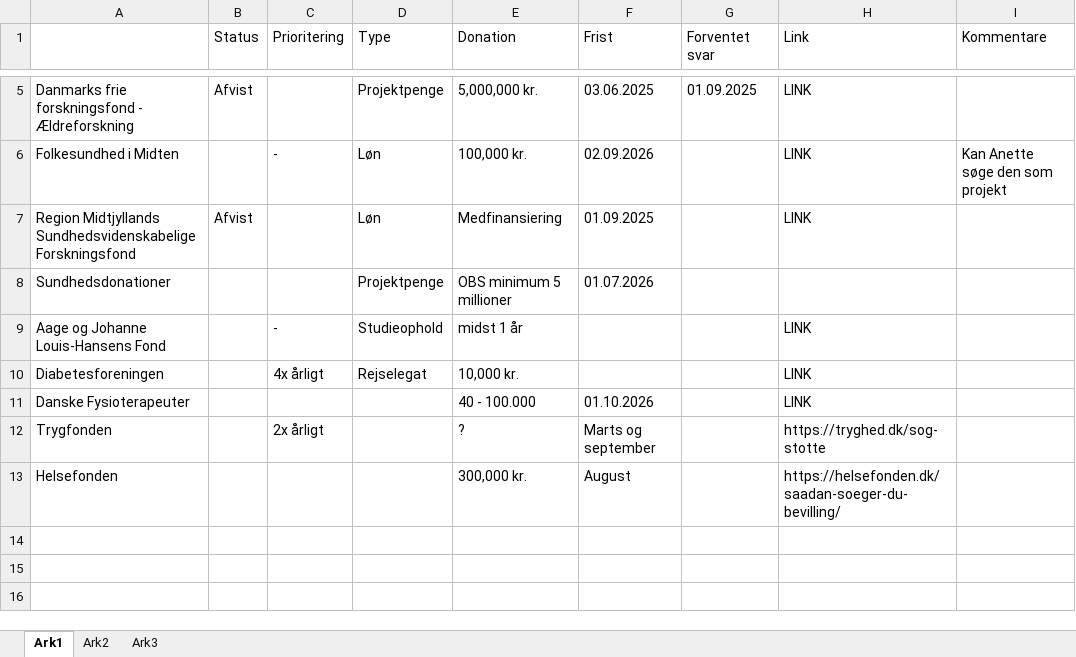
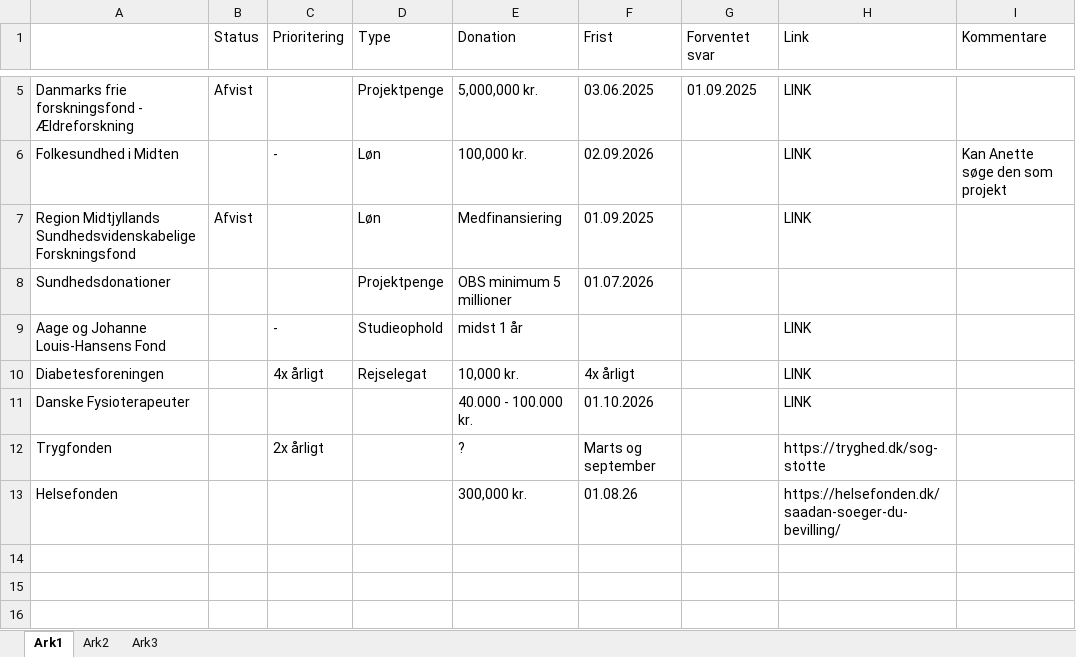
Before and after one commit to Jonasmunkjensen/phd, an Excel workbook: docs/Fonde_2025.xlsx, sheet Ark1, drawn as a sheet; only a part is shown, gaps mark what is left out; values as stored, in another font and other column widths than the file's, no cell formats; the diff names each change by its address in the sheet, - before the commit and + after, or states it on an @@ line.

```diff
--- a/docs/Fonde_2025.xlsx (sheet Ark1)
+++ b/docs/Fonde_2025.xlsx (sheet Ark1)
-F10 (Frist): (empty)
+F10 (Frist): 4x årligt
-E11 (Donation): 40 - 100.000
+E11 (Donation): 40.000 - 100.000 kr.
-F13 (Frist): August
+F13 (Frist): 01.08.26
```
Also changed, not shown: cell formats, 1 other file.
